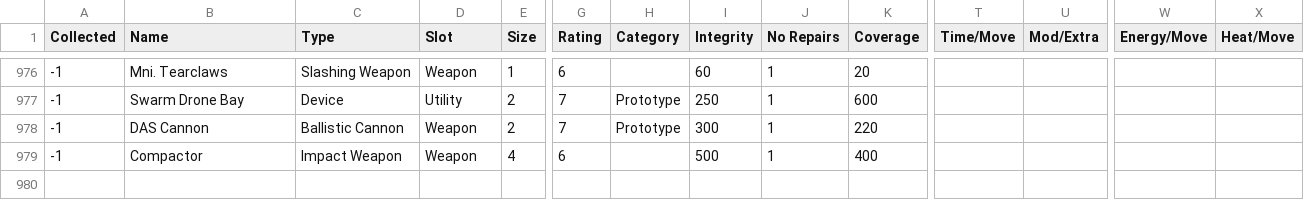
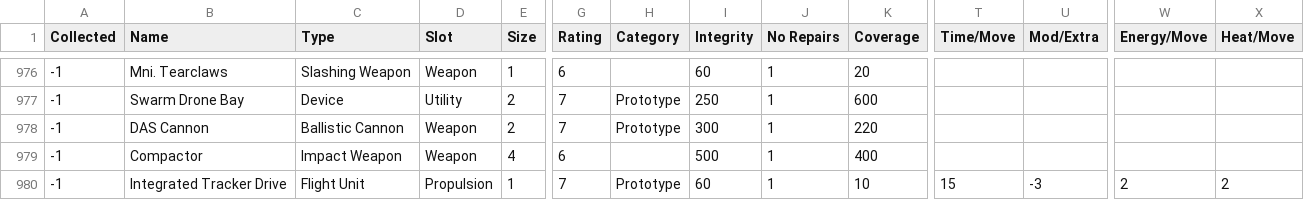
Before and after one commit to noemica/cog-minder, a CSV file: utils/gallery_export.csv, drawn as a sheet; only a part is shown, gaps mark what is left out; rows hold the shown columns only; the diff names each change by its address in the sheet, - before the commit and + after, or states it on an @@ line.

Commit message:
Wrap up all 0b10 prototypes and protovariants, add support for item "options"

```diff
--- a/utils/gallery_export.csv
+++ b/utils/gallery_export.csv
+row 980: -1 | Integrated Tracker Drive | Flight Unit | Propulsion | 1 | 7 | Prototype | 60 | 1 | 10 | 15 | -3 | 2 | 2
```
Also changed, not shown: 4 other files.
